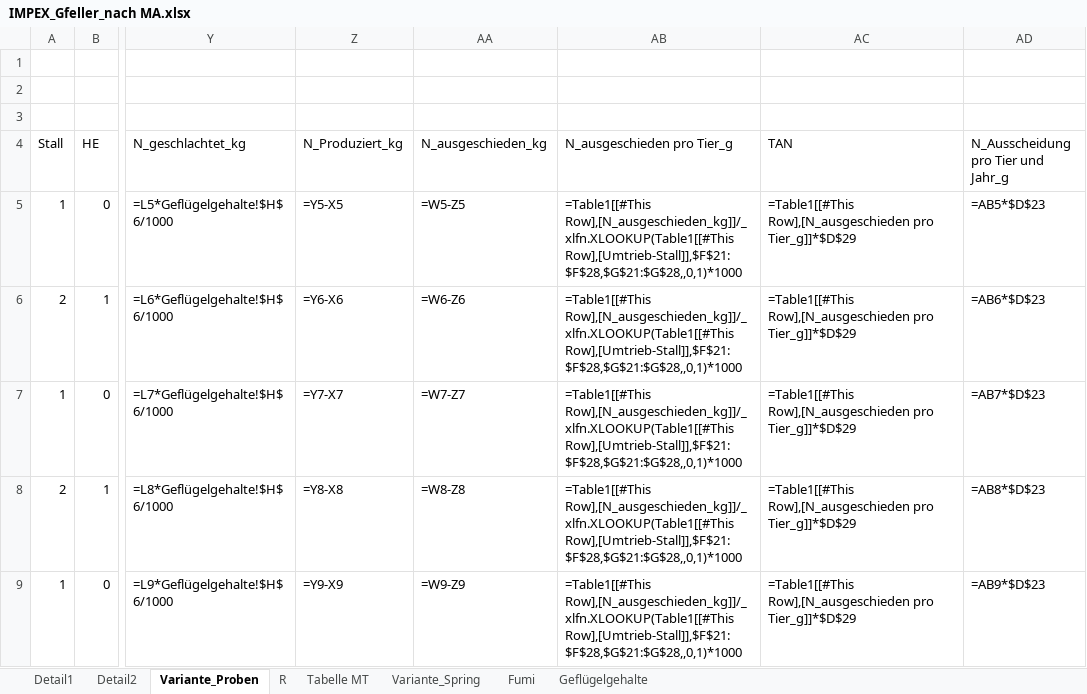
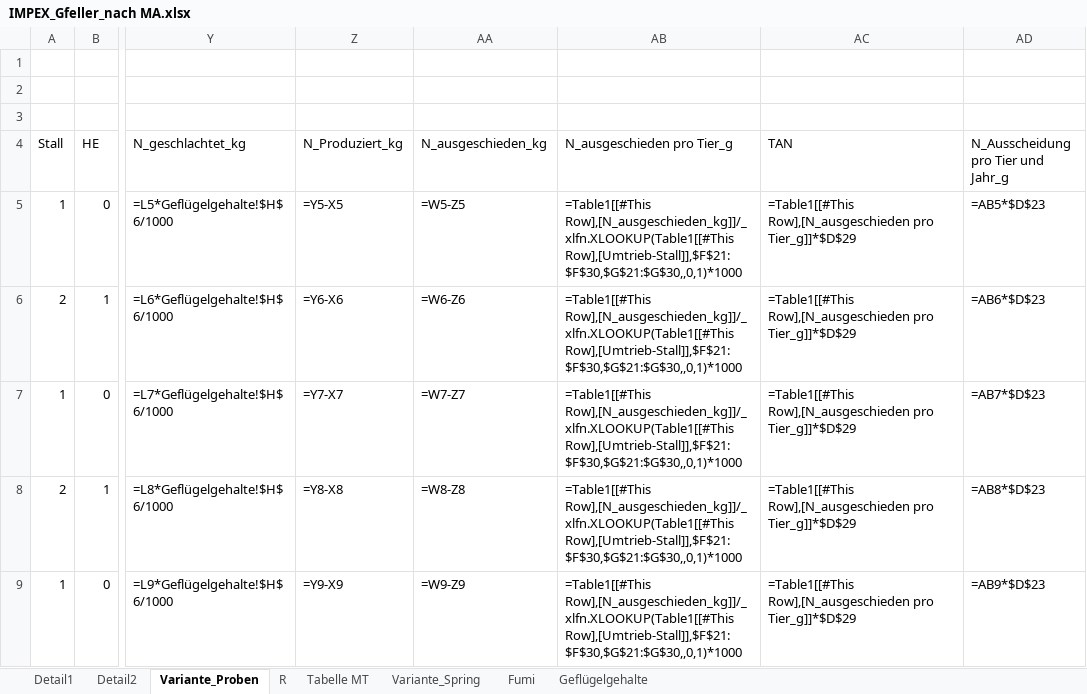
Before and after one commit to hafl-gel/overall-campaigns, an Excel workbook: daten/IMPEX_Gfeller_nach MA.xlsx, sheet Variante_Proben, drawn as a sheet; only a part is shown, gaps mark what is left out; values as stored, in another font and other column widths than the file's, no borders; formulas are shown in place of their values; charts and pictures and table styles not drawn; the diff covers the shown part only; the diff names each change by its address in the sheet, - before the commit and + after, or states it on an @@ line.

Commit message:
update impex data

```diff
--- a/daten/IMPEX_Gfeller_nach MA.xlsx (sheet Variante_Proben)
+++ b/daten/IMPEX_Gfeller_nach MA.xlsx (sheet Variante_Proben)
-AB5:AB9 (N_ausgeschieden pro Tier_g): =Table1[[#This Row],[N_ausgeschieden_kg]]/_xlfn.XLOOKUP(Table1[[#This Row],[Umtrieb-Stall]],$F$21:$F$28,$G$21:$G$28,,0,1)*1000
+AB5:AB9 (N_ausgeschieden pro Tier_g): =Table1[[#This Row],[N_ausgeschieden_kg]]/_xlfn.XLOOKUP(Table1[[#This Row],[Umtrieb-Stall]],$F$21:$F$30,$G$21:$G$30,,0,1)*1000
```
Also changed, not shown: 11 edited cells elsewhere in this sheet, 1 other file.
